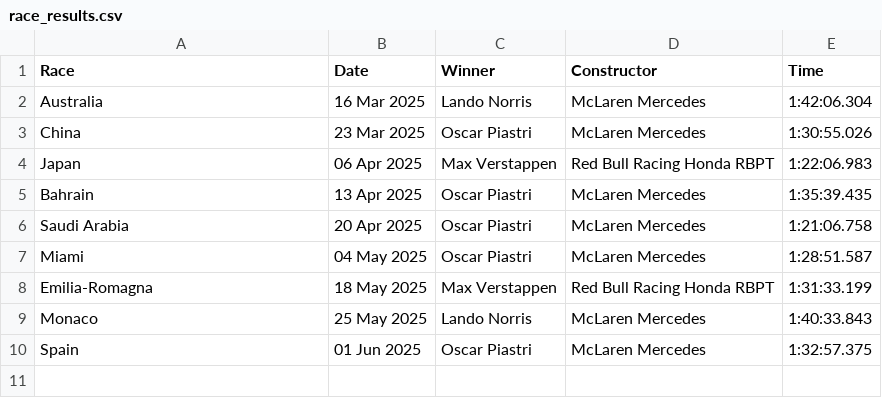
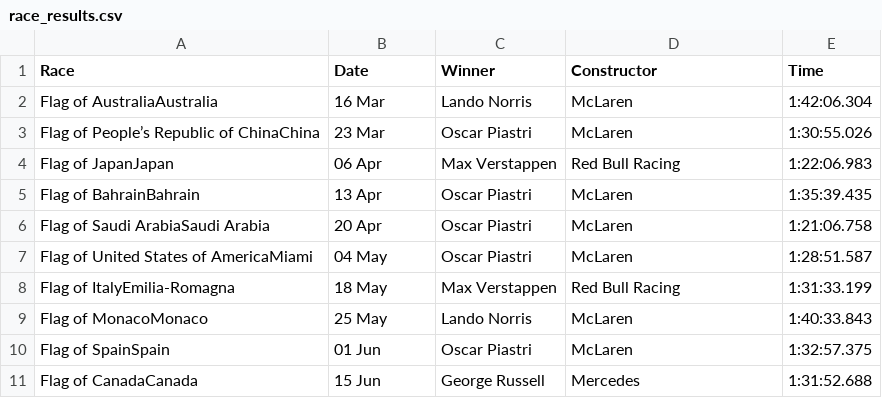
Before and after one commit to pmenright/SpoilerFreeSunday, a CSV file: race_results.csv, drawn as a sheet.

```diff
--- a/race_results.csv
+++ b/race_results.csv
@@ -1,10 +1,11 @@
 Race,Date,Winner,Constructor,Time
-Australia,16 Mar 2025,Lando Norris,McLaren Mercedes,1:42:06.304
-China,23 Mar 2025,Oscar Piastri,McLaren Mercedes,1:30:55.026
-Japan,06 Apr 2025,Max Verstappen,Red Bull Racing Honda RBPT,1:22:06.983
-Bahrain,13 Apr 2025,Oscar Piastri,McLaren Mercedes,1:35:39.435
-Saudi Arabia,20 Apr 2025,Oscar Piastri,McLaren Mercedes,1:21:06.758
-Miami,04 May 2025,Oscar Piastri,McLaren Mercedes,1:28:51.587
-Emilia-Romagna,18 May 2025,Max Verstappen,Red Bull Racing Honda RBPT,1:31:33.199
-Monaco,25 May 2025,Lando Norris,McLaren Mercedes,1:40:33.843
-Spain,01 Jun 2025,Oscar Piastri,McLaren Mercedes,1:32:57.375
+Flag of AustraliaAustralia,16 Mar,Lando Norris,McLaren,1:42:06.304
+Flag of People’s Republic of ChinaChina,23 Mar,Oscar Piastri,McLaren,1:30:55.026
+Flag of JapanJapan,06 Apr,Max Verstappen,Red Bull Racing,1:22:06.983
+Flag of BahrainBahrain,13 Apr,Oscar Piastri,McLaren,1:35:39.435
+Flag of Saudi ArabiaSaudi Arabia,20 Apr,Oscar Piastri,McLaren,1:21:06.758
+Flag of United States of AmericaMiami,04 May,Oscar Piastri,McLaren,1:28:51.587
+Flag of ItalyEmilia-Romagna,18 May,Max Verstappen,Red Bull Racing,1:31:33.199
+Flag of MonacoMonaco,25 May,Lando Norris,McLaren,1:40:33.843
+Flag of SpainSpain,01 Jun,Oscar Piastri,McLaren,1:32:57.375
+Flag of CanadaCanada,15 Jun,George Russell,Mercedes,1:31:52.688
```
Also changed, not shown: driver_standings.csv, 3 other files.
